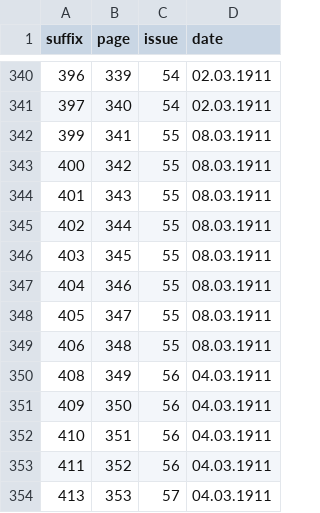
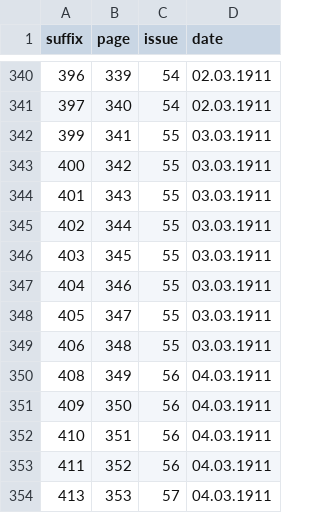
Before and after one commit to nchachereau/index-fosc, a CSV file: resources/data/1911.csv, drawn as a sheet; only a part is shown, gaps mark what is left out.

Commit message:
Correction des dates de certaines pages

```diff
--- a/resources/data/1911.csv
+++ b/resources/data/1911.csv
@@ -341,10 +341,10 @@ suffix,page,issue,date
 397,340,54,02.03.1911
-399,341,55,08.03.1911
-400,342,55,08.03.1911
-401,343,55,08.03.1911
-402,344,55,08.03.1911
-403,345,55,08.03.1911
-404,346,55,08.03.1911
-405,347,55,08.03.1911
-406,348,55,08.03.1911
+399,341,55,03.03.1911
+400,342,55,03.03.1911
+401,343,55,03.03.1911
+402,344,55,03.03.1911
+403,345,55,03.03.1911
+404,346,55,03.03.1911
+405,347,55,03.03.1911
+406,348,55,03.03.1911
 408,349,56,04.03.1911
```
Also changed, not shown: resources/data/1918.csv.
